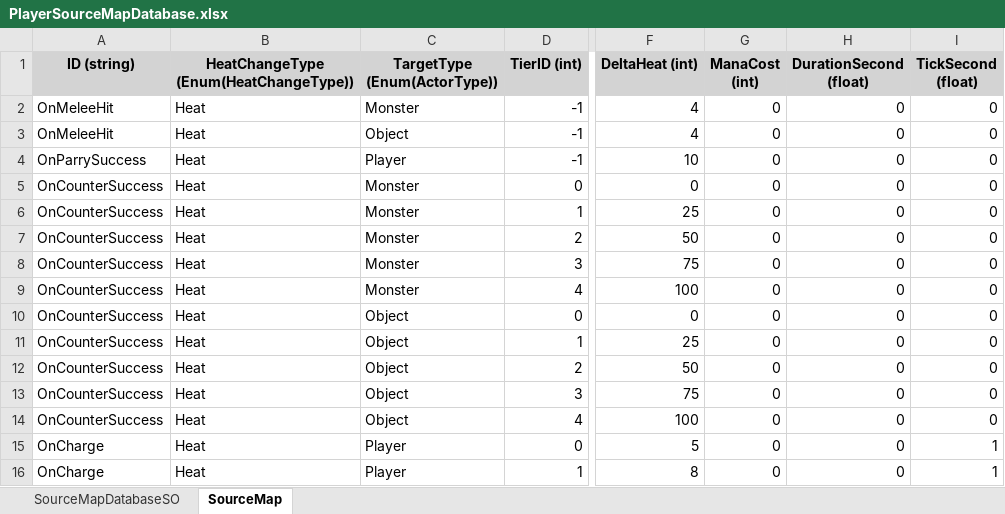
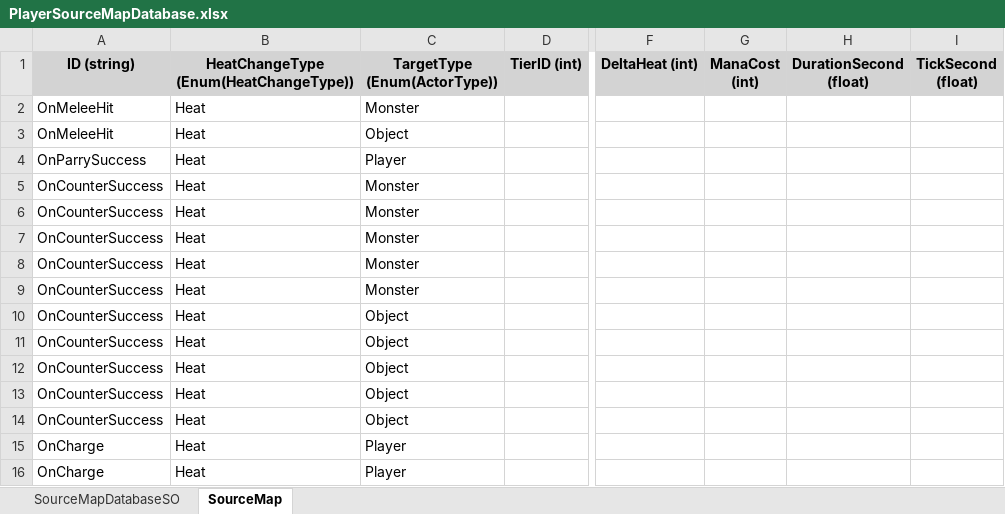
Before and after one commit to leebohyeon1/GraduationProject, an Excel workbook: Assets/_GraduationProject/02_Feature/02_Character/01_Player/Excel/PlayerSourceMapDatabase.xlsx, sheet SourceMap, drawn as a sheet; only a part is shown, gaps mark what is left out; values as stored, in another font and other column widths than the file's, no borders; the diff covers the shown part only; the diff names each change by its address in the sheet, - before the commit and + after, or states it on an @@ line.

```diff
--- a/Assets/_GraduationProject/02_Feature/02_Character/01_Player/Excel/PlayerSourceMapDatabase.xlsx (sheet SourceMap)
+++ b/Assets/_GraduationProject/02_Feature/02_Character/01_Player/Excel/PlayerSourceMapDatabase.xlsx (sheet SourceMap)
-D2:D4 (TierID (int)): -1
+D2:D4 (TierID (int)): (empty)
-F2:F3 (DeltaHeat (int)): 4
+F2:F3 (DeltaHeat (int)): (empty)
-G2:G16 (ManaCost (int)): 0
+G2:G16 (ManaCost (int)): (empty)
-H2:H16 (DurationSecond (float)): 0
+H2:H16 (DurationSecond (float)): (empty)
-I2:I14 (TickSecond (float)): 0
+I2:I14 (TickSecond (float)): (empty)
-F4 (DeltaHeat (int)): 10
+F4 (DeltaHeat (int)): (empty)
-D5 (TierID (int)): 0
+D5 (TierID (int)): (empty)
-F5 (DeltaHeat (int)): 0
+F5 (DeltaHeat (int)): (empty)
-D6 (TierID (int)): 1
+D6 (TierID (int)): (empty)
-F6 (DeltaHeat (int)): 25
+F6 (DeltaHeat (int)): (empty)
-D7 (TierID (int)): 2
+D7 (TierID (int)): (empty)
-F7 (DeltaHeat (int)): 50
+F7 (DeltaHeat (int)): (empty)
-D8 (TierID (int)): 3
+D8 (TierID (int)): (empty)
-F8 (DeltaHeat (int)): 75
+F8 (DeltaHeat (int)): (empty)
-D9 (TierID (int)): 4
+D9 (TierID (int)): (empty)
-F9 (DeltaHeat (int)): 100
+F9 (DeltaHeat (int)): (empty)
-D10 (TierID (int)): 0
+D10 (TierID (int)): (empty)
-F10 (DeltaHeat (int)): 0
+F10 (DeltaHeat (int)): (empty)
-D11 (TierID (int)): 1
+D11 (TierID (int)): (empty)
-F11 (DeltaHeat (int)): 25
+F11 (DeltaHeat (int)): (empty)
-D12 (TierID (int)): 2
+D12 (TierID (int)): (empty)
-F12 (DeltaHeat (int)): 50
+F12 (DeltaHeat (int)): (empty)
-D13 (TierID (int)): 3
+D13 (TierID (int)): (empty)
-F13 (DeltaHeat (int)): 75
+F13 (DeltaHeat (int)): (empty)
-D14 (TierID (int)): 4
+D14 (TierID (int)): (empty)
-F14 (DeltaHeat (int)): 100
+F14 (DeltaHeat (int)): (empty)
-D15 (TierID (int)): 0
+D15 (TierID (int)): (empty)
-F15 (DeltaHeat (int)): 5
+F15 (DeltaHeat (int)): (empty)
-I15:I16 (TickSecond (float)): 1
+I15:I16 (TickSecond (float)): (empty)
-D16 (TierID (int)): 1
+D16 (TierID (int)): (empty)
-F16 (DeltaHeat (int)): 8
+F16 (DeltaHeat (int)): (empty)
```
Also changed, not shown: 80 edited cells elsewhere in this sheet, 3 other files.
